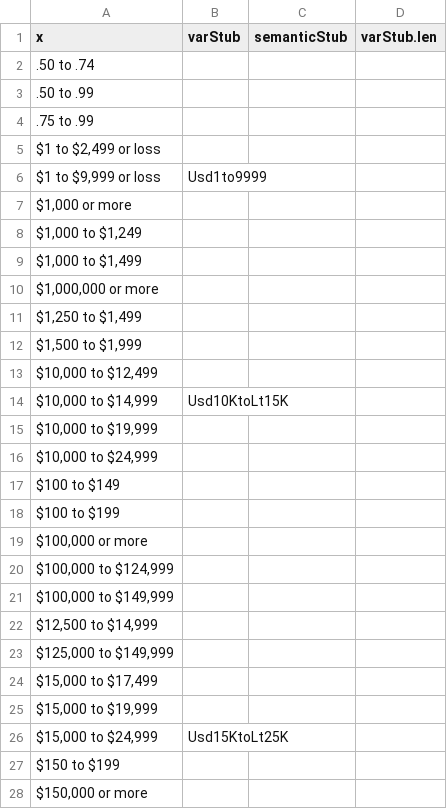
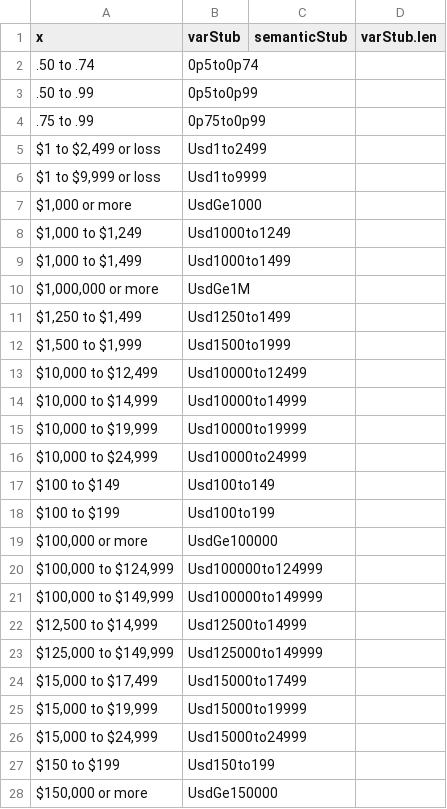
Before and after one commit to nsmader/acs-constructicon, a CSV file: data/parsed-components-of-variable-names_coded_UPDATE.csv, drawn as a sheet; only a part is shown; the diff covers the shown part only.

Commit message:
added more variable stubs to the parsed components.

```diff
--- a/data/parsed-components-of-variable-names_coded_UPDATE.csv
+++ b/data/parsed-components-of-variable-names_coded_UPDATE.csv
@@ -2,4 +2,4 @@
-".50 to .74",,,
-".50 to .99",,,
-".75 to .99",,,
-"$1 to $2,499 or loss",,,
+.50 to .74,0p5to0p74,,
+.50 to .99,0p5to0p99,,
+.75 to .99,0p75to0p99,,
+"$1 to $2,499 or loss",Usd1to2499,,
@@ -7,22 +7,22 @@
-"$1,000 or more",,,
-"$1,000 to $1,249",,,
-"$1,000 to $1,499",,,
-"$1,000,000 or more",,,
-"$1,250 to $1,499",,,
-"$1,500 to $1,999",,,
-"$10,000 to $12,499",,,
-"$10,000 to $14,999","Usd10KtoLt15K","",
-"$10,000 to $19,999",,,
-"$10,000 to $24,999",,,
-"$100 to $149",,,
-"$100 to $199",,,
-"$100,000 or more",,,
-"$100,000 to $124,999",,,
-"$100,000 to $149,999",,,
-"$12,500 to $14,999",,,
-"$125,000 to $149,999",,,
-"$15,000 to $17,499",,,
-"$15,000 to $19,999",,,
-"$15,000 to $24,999","Usd15KtoLt25K","",
-"$150 to $199",,,
-"$150,000 or more",,,
+"$1,000 or more",UsdGe1000,,
+"$1,000 to $1,249",Usd1000to1249,,
+"$1,000 to $1,499",Usd1000to1499,,
+"$1,000,000 or more",UsdGe1M,,
+"$1,250 to $1,499",Usd1250to1499,,
+"$1,500 to $1,999",Usd1500to1999,,
+"$10,000 to $12,499",Usd10000to12499,,
+"$10,000 to $14,999",Usd10000to14999,,
+"$10,000 to $19,999",Usd10000to19999,,
+"$10,000 to $24,999",Usd10000to24999,,
+$100 to $149,Usd100to149,,
+$100 to $199,Usd100to199,,
+"$100,000 or more",UsdGe100000,,
+"$100,000 to $124,999",Usd100000to124999,,
+"$100,000 to $149,999",Usd100000to149999,,
+"$12,500 to $14,999",Usd12500to14999,,
+"$125,000 to $149,999",Usd125000to149999,,
+"$15,000 to $17,499",Usd15000to17499,,
+"$15,000 to $19,999",Usd15000to19999,,
+"$15,000 to $24,999",Usd15000to24999,,
+$150 to $199,Usd150to199,,
+"$150,000 or more",UsdGe150000,,
```
Also changed, not shown: 134 edited cells elsewhere in this file.
